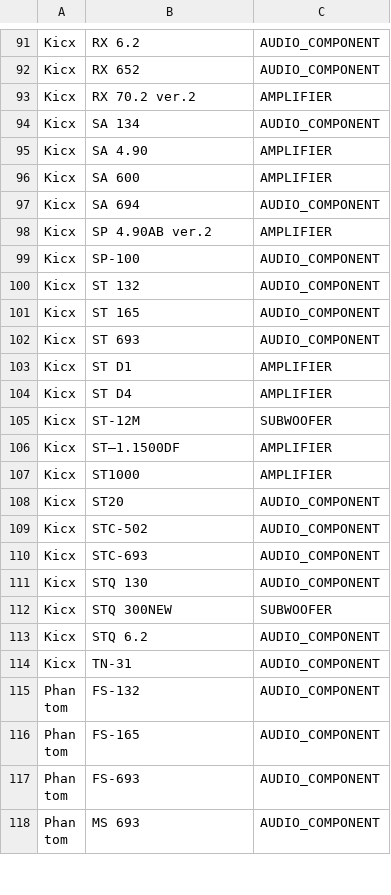
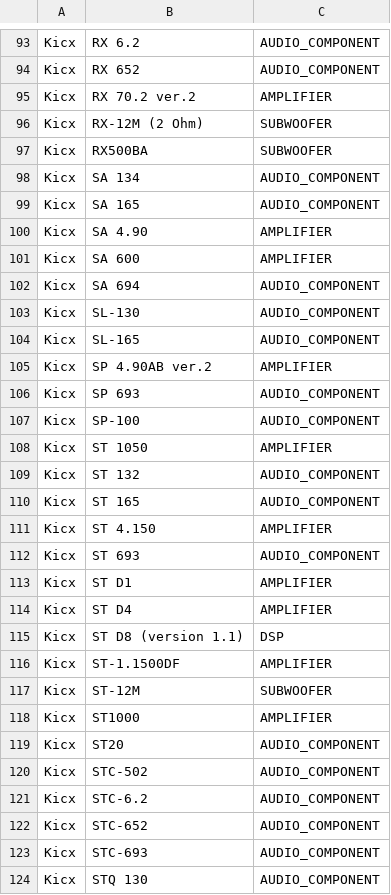
Before and after one commit to kolyagazha89/Usd-2.0, a CSV file: tools/catalogs/data/fragments/kicx.csv, drawn as a sheet; only a part is shown, gaps mark what is left out; the shorter side is filled out with more unchanged rows; the diff covers the shown part only.

Commit message:
data(catalog): reconcile 165 official Kicx Sound Group models and subbrands

```diff
--- a/tools/catalogs/data/fragments/kicx.csv
+++ b/tools/catalogs/data/fragments/kicx.csv
@@ -93,3 +95,6 @@ Kicx,RX 652,AUDIO_COMPONENT
 Kicx,RX 70.2 ver.2,AMPLIFIER
+Kicx,RX-12M (2 Ohm),SUBWOOFER
+Kicx,RX500BA,SUBWOOFER
 Kicx,SA 134,AUDIO_COMPONENT
+Kicx,SA 165,AUDIO_COMPONENT
 Kicx,SA 4.90,AMPLIFIER
@@ -97,6 +102,11 @@ Kicx,SA 600,AMPLIFIER
 Kicx,SA 694,AUDIO_COMPONENT
+Kicx,SL-130,AUDIO_COMPONENT
+Kicx,SL-165,AUDIO_COMPONENT
 Kicx,SP 4.90AB ver.2,AMPLIFIER
+Kicx,SP 693,AUDIO_COMPONENT
 Kicx,SP-100,AUDIO_COMPONENT
+Kicx,ST 1050,AMPLIFIER
 Kicx,ST 132,AUDIO_COMPONENT
 Kicx,ST 165,AUDIO_COMPONENT
+Kicx,ST 4.150,AMPLIFIER
 Kicx,ST 693,AUDIO_COMPONENT
@@ -104,4 +114,5 @@ Kicx,ST D1,AMPLIFIER
 Kicx,ST D4,AMPLIFIER
+Kicx,ST D8 (version 1.1),DSP
+Kicx,ST-1.1500DF,AMPLIFIER
 Kicx,ST-12M,SUBWOOFER
-Kicx,ST–1.1500DF,AMPLIFIER
 Kicx,ST1000,AMPLIFIER
@@ -109,2 +120,4 @@ Kicx,ST20,AUDIO_COMPONENT
 Kicx,STC-502,AUDIO_COMPONENT
+Kicx,STC-6.2,AUDIO_COMPONENT
+Kicx,STC-652,AUDIO_COMPONENT
 Kicx,STC-693,AUDIO_COMPONENT
```
Also changed, not shown: 29 added rows, 11 removed rows and 5 edited cells elsewhere in this file.
